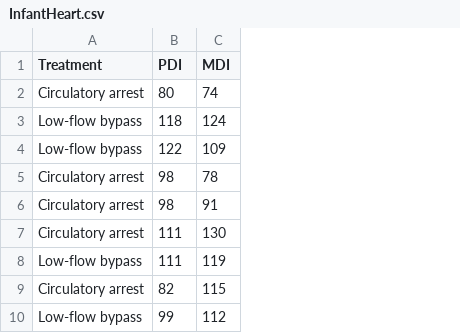
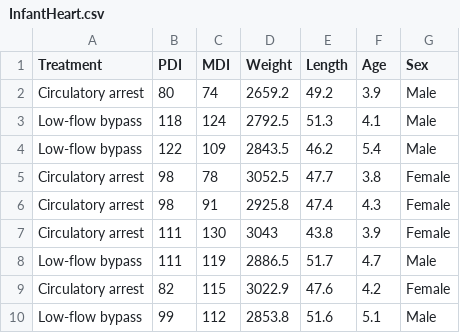
Before and after one commit to remiller1450/remiller1450.github.io, a CSV file: data/InfantHeart.csv, drawn as a sheet; only a part is shown; the diff names each change by its address in the sheet, - before the commit and + after, or states it on an @@ line.

```diff
--- a/data/InfantHeart.csv
+++ b/data/InfantHeart.csv
+column D (Weight), rows 2-10: 2659.2 | 2792.5 | 2843.5 | 3052.5 | 2925.8 | 3043 | 2886.5 | 3022.9 | 2853.8
+column E (Length), rows 2-10: 49.2 | 51.3 | 46.2 | 47.7 | 47.4 | 43.8 | 51.7 | 47.6 | 51.6
+column F (Age), rows 2-10: 3.9 | 4.1 | 5.4 | 3.8 | 4.3 | 3.9 | 4.7 | 4.2 | 5.1
+column G (Sex), rows 2-10: Male | Male | Male | Female | Female | Female | Male | Female | Male
```
Also changed, not shown: 1 other file.
